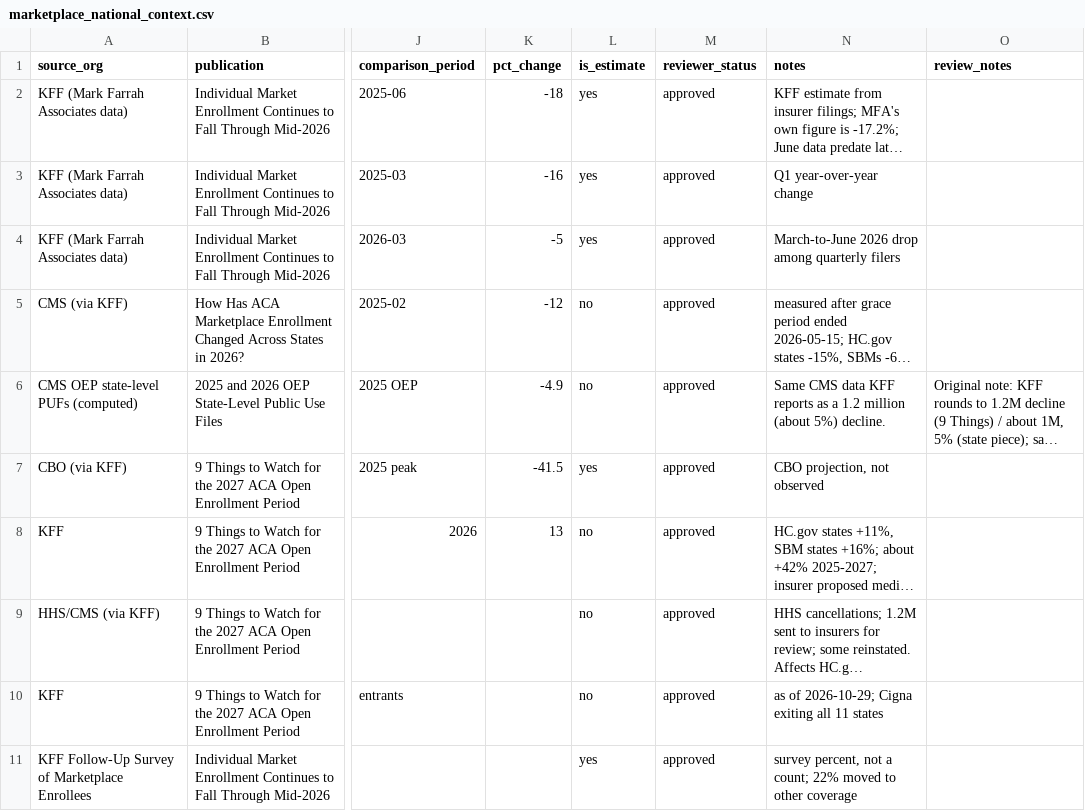
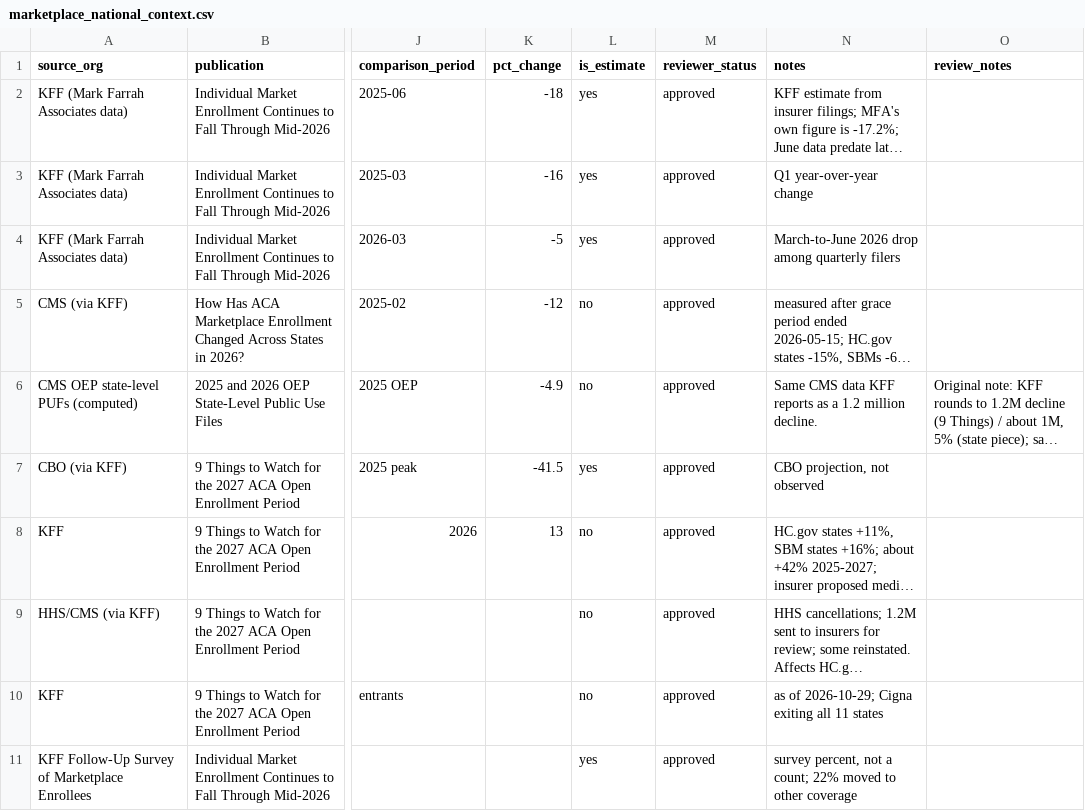
Before and after one commit to INicchitta12/enrollment-tracker, a CSV file: data/marketplace_national_context.csv, drawn as a sheet; only a part is shown, gaps mark what is left out; long unchanged cells end in …; the diff names each change by its address in the sheet, - before the commit and + after, or states it on an @@ line.

```diff
--- a/data/marketplace_national_context.csv
+++ b/data/marketplace_national_context.csv
-N6 (notes): …1.2 million (about 5%) decline.
+N6 (notes): …1.2 million decline.
```
Also changed, not shown: 1 other file.
